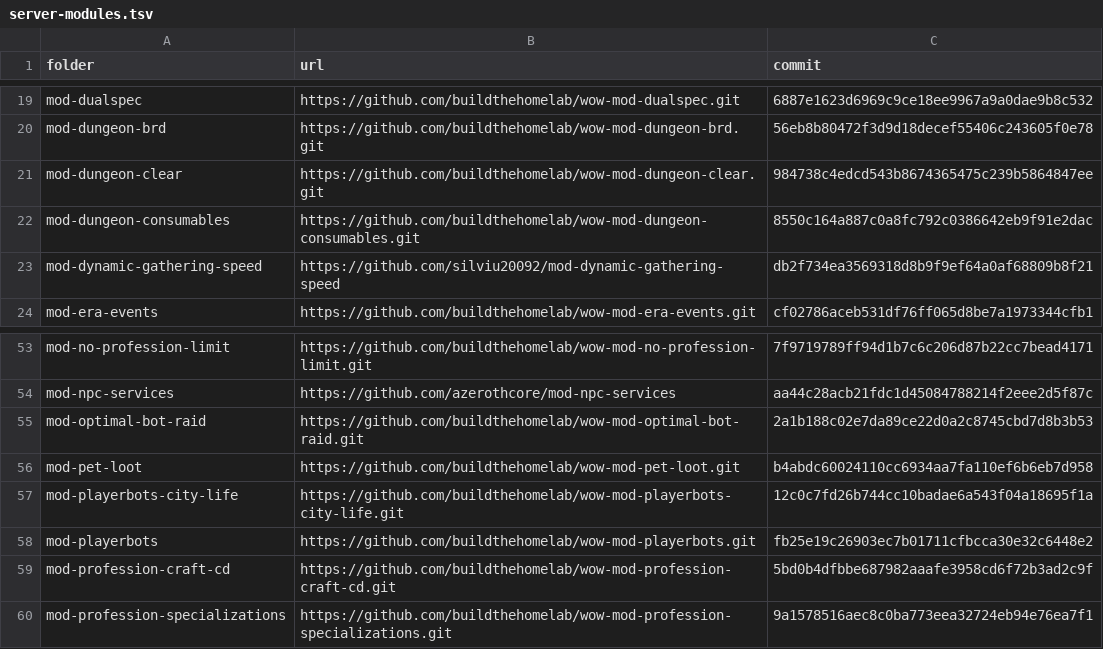
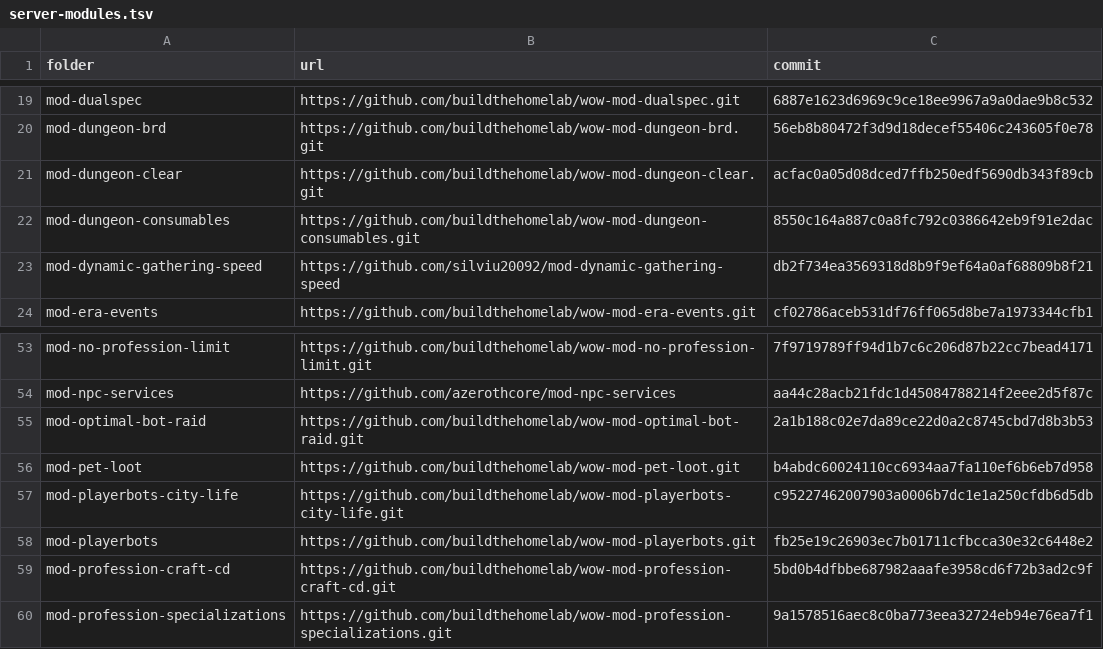
Before and after one commit to buildthehomelab/wow-ci, a TSV file: config/server-modules.tsv, drawn as a sheet; only a part is shown, gaps mark what is left out.

```diff
--- a/config/server-modules.tsv
+++ b/config/server-modules.tsv
@@ -20,3 +20,3 @@ mod-dualspec	https://github.com/buildthehomelab/wow-mod-dualspec.git	6887e1623d6
 mod-dungeon-brd	https://github.com/buildthehomelab/wow-mod-dungeon-brd.git	56eb8b80472f3d9d18decef55406c243605f0e78
-mod-dungeon-clear	https://github.com/buildthehomelab/wow-mod-dungeon-clear.git	984738c4edcd543b8674365475c239b5864847ee
+mod-dungeon-clear	https://github.com/buildthehomelab/wow-mod-dungeon-clear.git	acfac0a05d08dced7ffb250edf5690db343f89cb
 mod-dungeon-consumables	https://github.com/buildthehomelab/wow-mod-dungeon-consumables.git	8550c164a887c0a8fc792c0386642eb9f91e2dac
@@ -56,3 +56,3 @@ mod-optimal-bot-raid	https://github.com/buildthehomelab/wow-mod-optimal-bot-raid
 mod-pet-loot	https://github.com/buildthehomelab/wow-mod-pet-loot.git	b4abdc60024110cc6934aa7fa110ef6b6eb7d958
-mod-playerbots-city-life	https://github.com/buildthehomelab/wow-mod-playerbots-city-life.git	12c0c7fd26b744cc10badae6a543f04a18695f1a
+mod-playerbots-city-life	https://github.com/buildthehomelab/wow-mod-playerbots-city-life.git	c95227462007903a0006b7dc1e1a250cfdb6d5db
 mod-playerbots	https://github.com/buildthehomelab/wow-mod-playerbots.git	fb25e19c26903ec7b01711cfbcca30e32c6448e2
```
